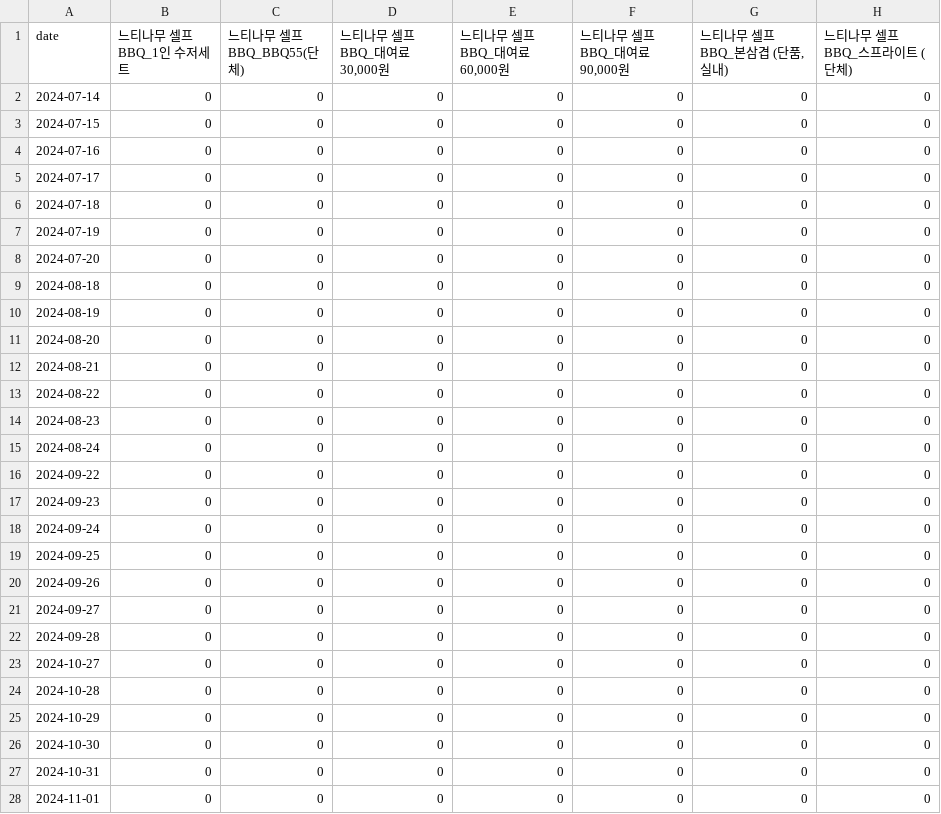
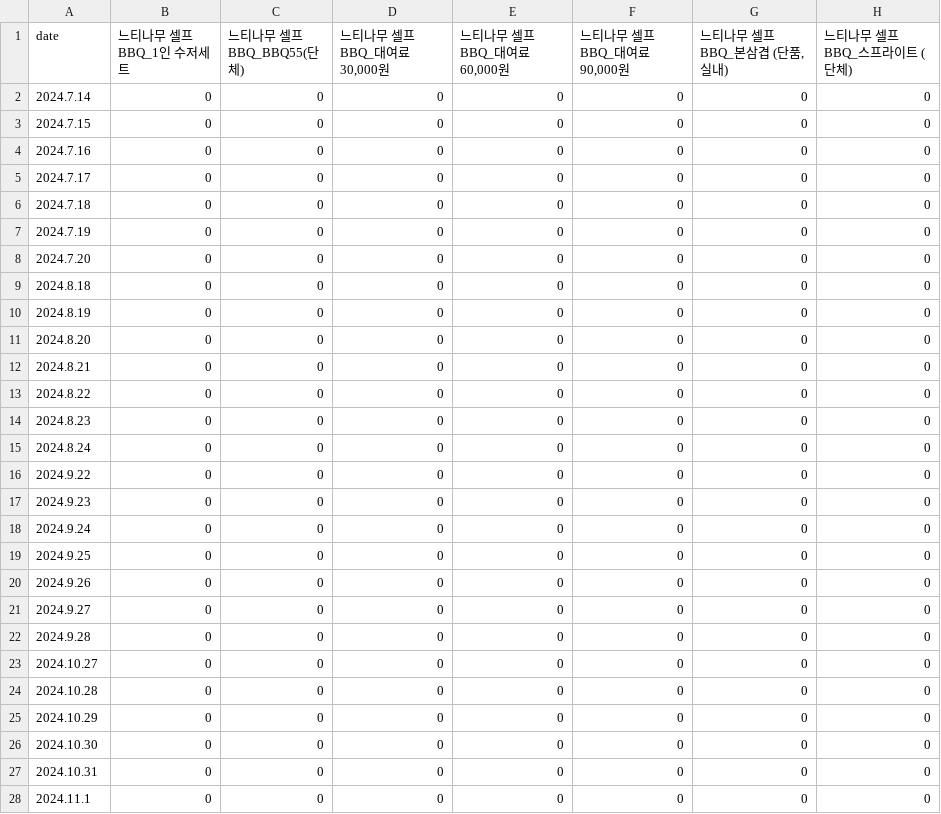
Before and after one commit to migreeni/Aimers, a CSV file: result/sample_submission_date.csv, drawn as a sheet; only a part is shown; the diff covers the shown part only; the diff names each change by its address in the sheet, - before the commit and + after, or states it on an @@ line.

```diff
--- a/result/sample_submission_date.csv
+++ b/result/sample_submission_date.csv
-A2 (date): 2024-07-14
+A2 (date): 2024.7.14
-A3 (date): 2024-07-15
+A3 (date): 2024.7.15
-A4 (date): 2024-07-16
+A4 (date): 2024.7.16
-A5 (date): 2024-07-17
+A5 (date): 2024.7.17
-A6 (date): 2024-07-18
+A6 (date): 2024.7.18
-A7 (date): 2024-07-19
+A7 (date): 2024.7.19
-A8 (date): 2024-07-20
+A8 (date): 2024.7.20
-A9 (date): 2024-08-18
+A9 (date): 2024.8.18
-A10 (date): 2024-08-19
+A10 (date): 2024.8.19
-A11 (date): 2024-08-20
+A11 (date): 2024.8.20
-A12 (date): 2024-08-21
+A12 (date): 2024.8.21
-A13 (date): 2024-08-22
+A13 (date): 2024.8.22
-A14 (date): 2024-08-23
+A14 (date): 2024.8.23
-A15 (date): 2024-08-24
+A15 (date): 2024.8.24
-A16 (date): 2024-09-22
+A16 (date): 2024.9.22
-A17 (date): 2024-09-23
+A17 (date): 2024.9.23
-A18 (date): 2024-09-24
+A18 (date): 2024.9.24
-A19 (date): 2024-09-25
+A19 (date): 2024.9.25
-A20 (date): 2024-09-26
+A20 (date): 2024.9.26
-A21 (date): 2024-09-27
+A21 (date): 2024.9.27
-A22 (date): 2024-09-28
+A22 (date): 2024.9.28
-A23 (date): 2024-10-27
+A23 (date): 2024.10.27
-A24 (date): 2024-10-28
+A24 (date): 2024.10.28
-A25 (date): 2024-10-29
+A25 (date): 2024.10.29
-A26 (date): 2024-10-30
+A26 (date): 2024.10.30
-A27 (date): 2024-10-31
+A27 (date): 2024.10.31
-A28 (date): 2024-11-01
+A28 (date): 2024.11.1
```
Also changed, not shown: 43 edited cells elsewhere in this file, 8 other files.
